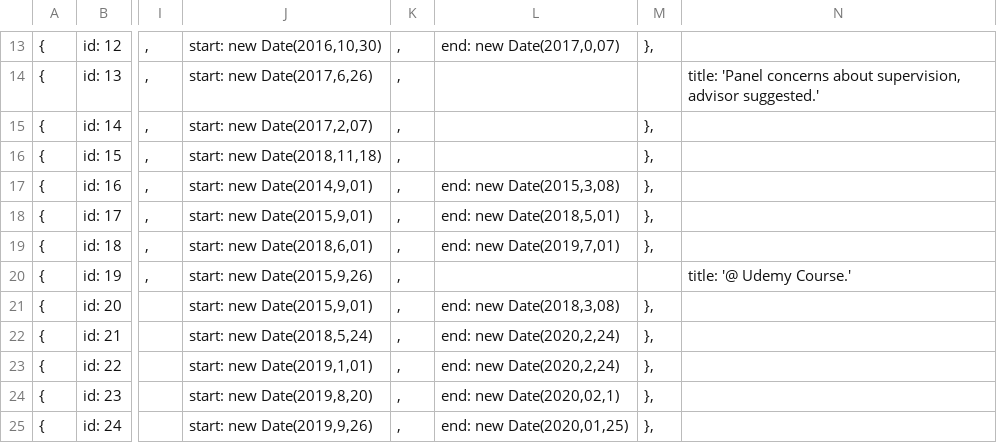
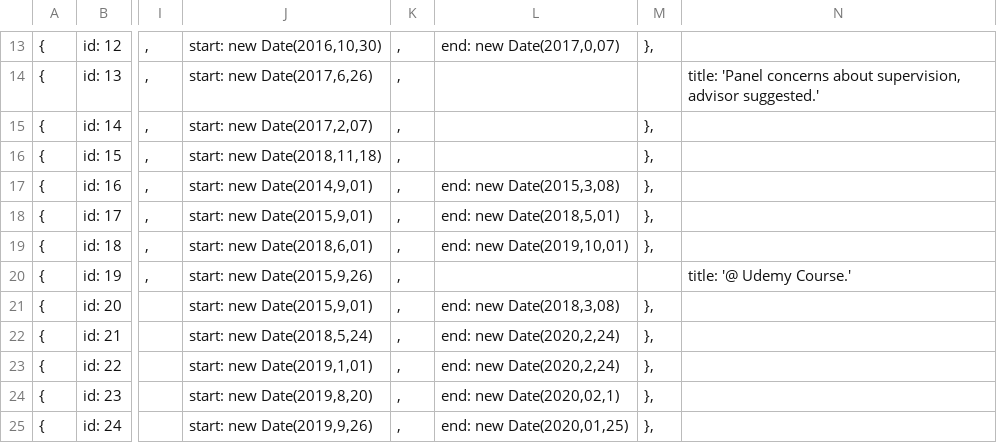
Before and after one commit to khofstadter/bcmi.khofstadter.com, a CSV file: assets/visjs/timeline-v07.csv, drawn as a sheet; only a part is shown, gaps mark what is left out; the diff names each change by its address in the sheet, - before the commit and + after, or states it on an @@ line.

```diff
--- a/assets/visjs/timeline-v07.csv
+++ b/assets/visjs/timeline-v07.csv
-L19: end: new Date(2019,7,01)
+L19: end: new Date(2019,10,01)
```
Also changed, not shown: 4 other files.
